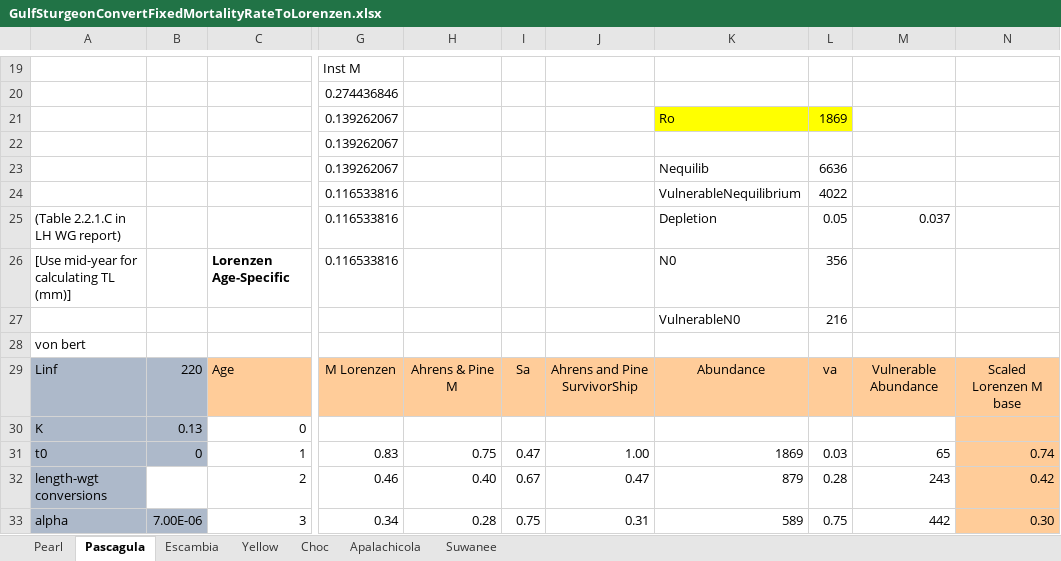
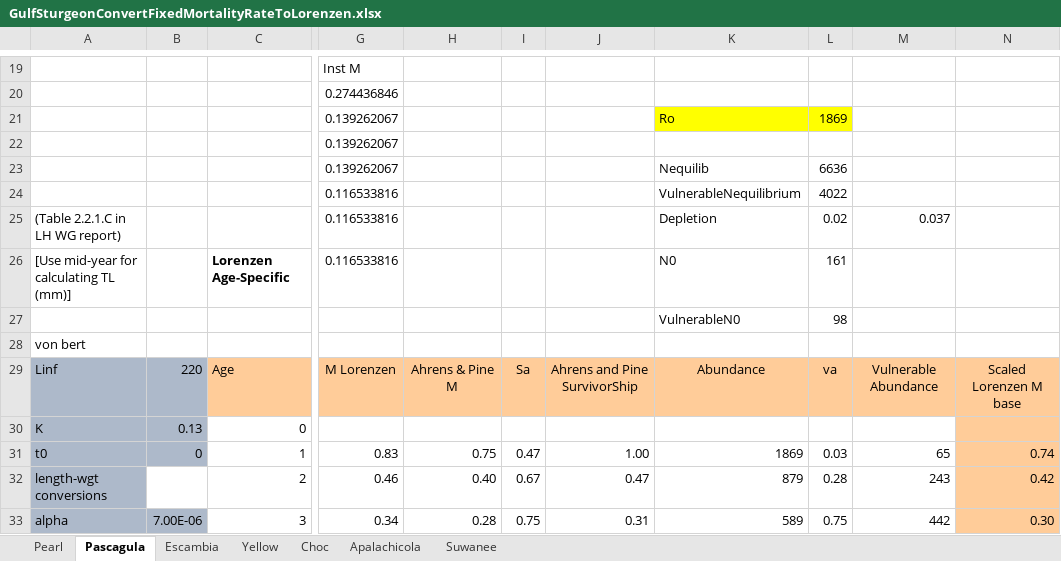
Before and after one commit to LewCoggins-NOAA/GulfSturgeon, an Excel workbook: GulfSturgeonConvertFixedMortalityRateToLorenzen.xlsx, sheet Pascagula, drawn as a sheet; only a part is shown, gaps mark what is left out; values as stored, in another font and other column widths than the file's, no borders; the diff names each change by its address in the sheet, - before the commit and + after, or states it on an @@ line.

```diff
--- a/GulfSturgeonConvertFixedMortalityRateToLorenzen.xlsx (sheet Pascagula)
+++ b/GulfSturgeonConvertFixedMortalityRateToLorenzen.xlsx (sheet Pascagula)
-L25: 0.05
+L25: 0.02
-L26: 356
+L26: 161
-L27: 216
+L27: 98
```
Also changed, not shown: sheet Suwanee, sheet Yellow, sheet Escambia, sheet Choc, sheet Apalachicola, sheet Pearl, CarlIndBasedB-H.xlsx, 6 other files.
